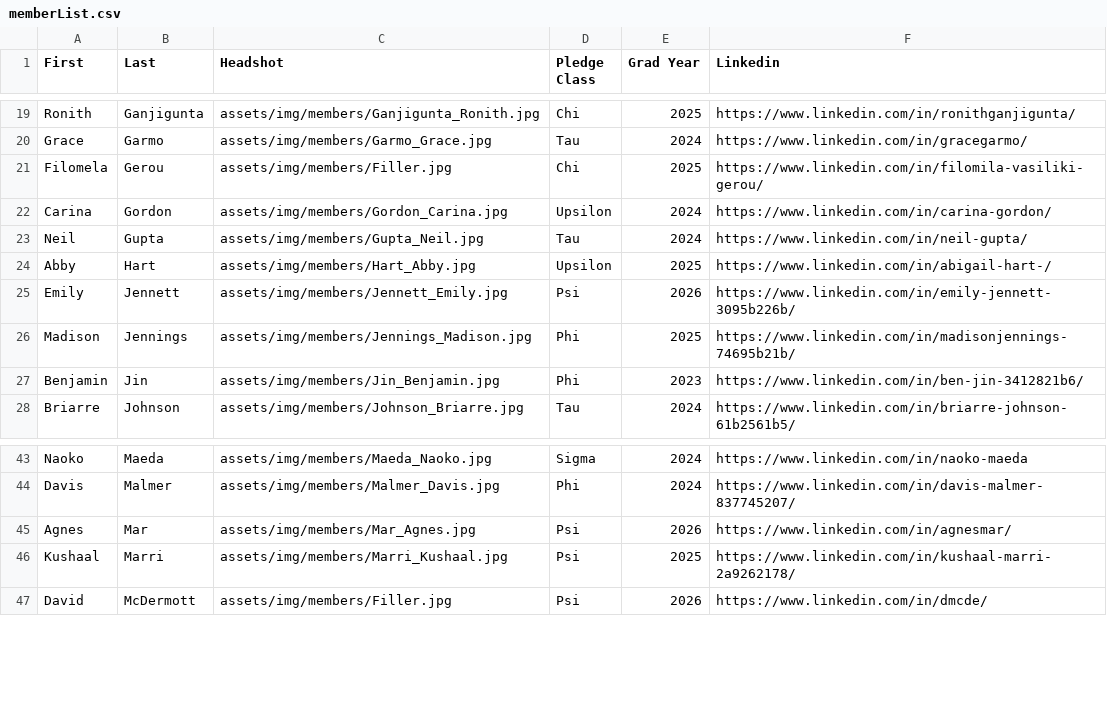
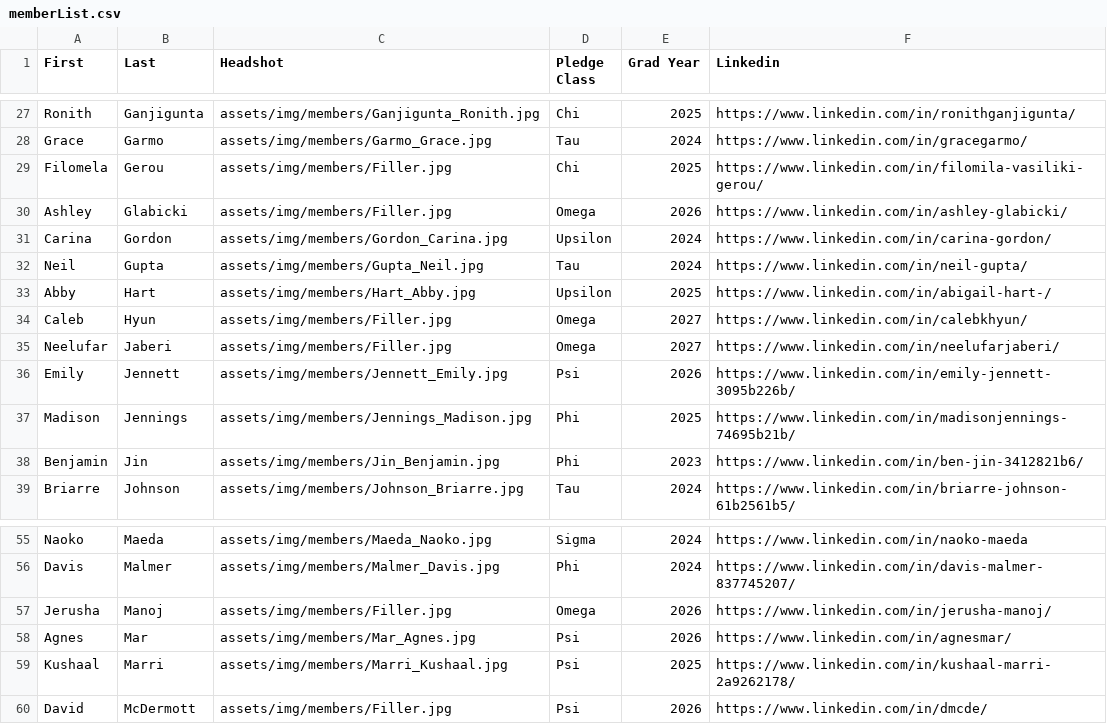
Before and after one commit to ktp-dev/ktp-dev.github.io, a CSV file: assets/memberList.csv, drawn as a sheet; only a part is shown, gaps mark what is left out; the diff covers the shown part only; the diff names each change by its address in the sheet, - before the commit and + after, or states it on an @@ line.

Commit message:
added omega

```diff
--- a/assets/memberList.csv
+++ b/assets/memberList.csv
+row 30: Ashley | Glabicki | assets/img/members/Filler.jpg | Omega | 2026 | https://www.linkedin.com/in/ashley-glabicki/
+row 34: Caleb | Hyun | assets/img/members/Filler.jpg | Omega | 2027 | https://www.linkedin.com/in/calebkhyun/
+row 35: Neelufar | Jaberi | assets/img/members/Filler.jpg | Omega | 2027 | https://www.linkedin.com/in/neelufarjaberi/
+row 57: Jerusha | Manoj | assets/img/members/Filler.jpg | Omega | 2026 | https://www.linkedin.com/in/jerusha-manoj/
```
Also changed, not shown: 17 added rows and 1 edited cell elsewhere in this file, 2 other files.
